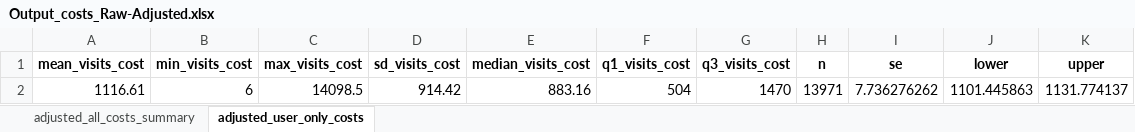
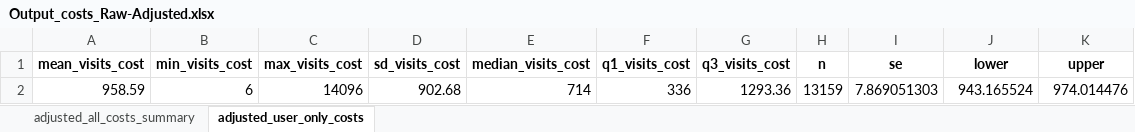
Before and after one commit to HEOR-NDORMS/OMOP-Validation-Study, an Excel workbook: CPRD Raw Analysis/Results/Output_costs_Raw-Adjusted.xlsx, sheet adjusted_user_only_costs, drawn as a sheet; values as stored, in another font and other column widths than the file's, no borders; removed rows and columns are numbered as before the commit, all else as after; the diff names each change by its address in the sheet, - before the commit and + after, or states it on an @@ line.

```diff
--- a/CPRD Raw Analysis/Results/Output_costs_Raw-Adjusted.xlsx (sheet adjusted_user_only_costs)
+++ b/CPRD Raw Analysis/Results/Output_costs_Raw-Adjusted.xlsx (sheet adjusted_user_only_costs)
-row 2: 1116.61 | 6 | 14098.5 | 914.42 | 883.16 | 504 | 1470 | 13971 | 7.736276262 | 1101.445863 | 1131.774137
+row 2: 958.59 | 6 | 14096 | 902.68 | 714 | 336 | 1293.36 | 13159 | 7.869051303 | 943.165524 | 974.014476
```
Also changed, not shown: sheet adjusted_all_costs_summary, CPRD Raw Analysis/Results/Output_visits_Raw.xlsx, CPRD Raw Analysis/Results/Output_yearly_costs_Raw-Adjusted.xlsx, 14 other files.
